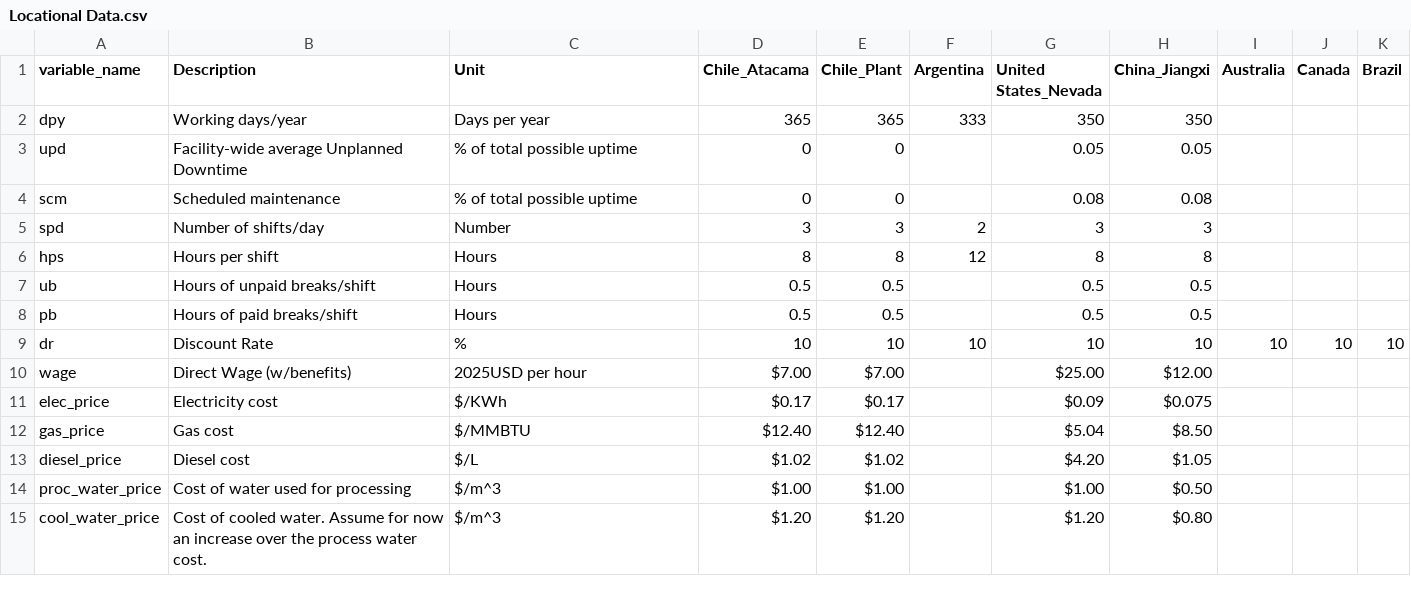
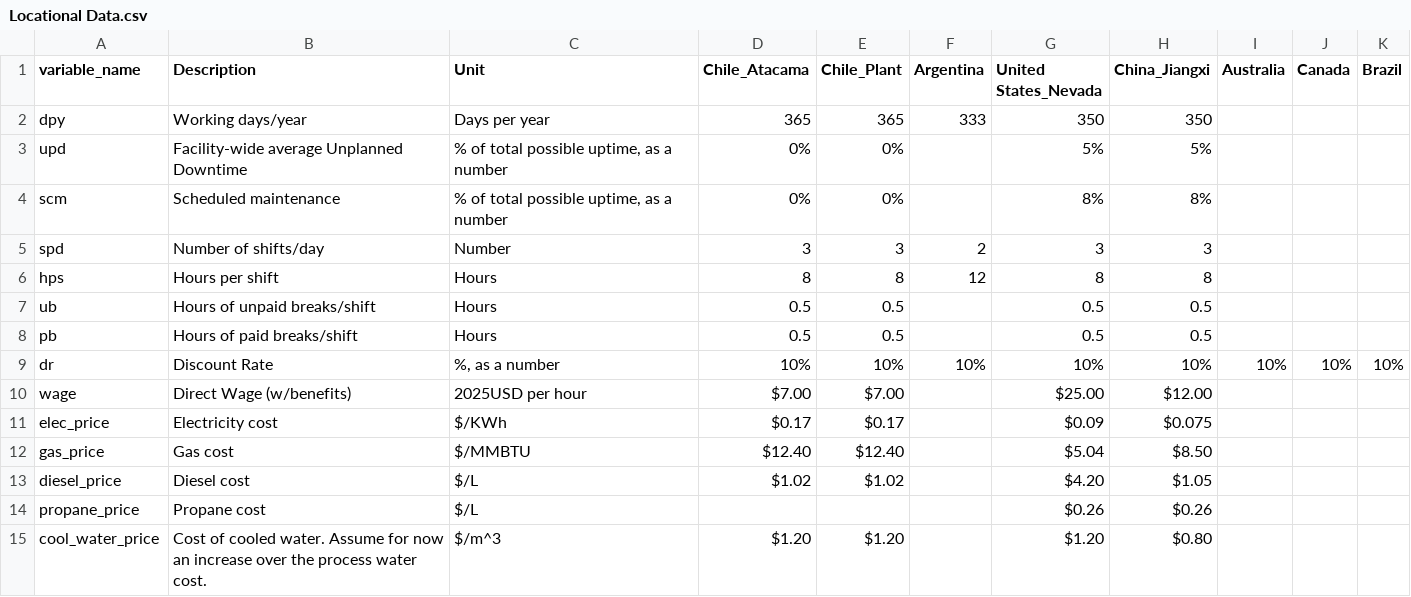
Before and after one commit to acheng98/Lithium-Interventions, a CSV file: Processing Models/interm-data/Locational Data.csv, drawn as a sheet; only a part is shown; the diff covers the shown part only.

```diff
--- a/Processing Models/interm-data/Locational Data.csv
+++ b/Processing Models/interm-data/Locational Data.csv
@@ -2,4 +2,4 @@ variable_name,Description,Unit,Chile_Atacama,Chile_Plant,Argentina,United States
 dpy,Working days/year,Days per year,365,365,333,350,350,,,
-upd,Facility-wide average Unplanned Downtime,% of total possible uptime,0,0,,0.05,0.05,,,
-scm,Scheduled maintenance,% of total possible uptime,0,0,,0.08,0.08,,,
+upd,Facility-wide average Unplanned Downtime,"% of total possible uptime, as a number",0%,0%,,5%,5%,,,
+scm,Scheduled maintenance,"% of total possible uptime, as a number",0%,0%,,8%,8%,,,
 spd,Number of shifts/day,Number,3,3,2,3,3,,,
@@ -8,3 +8,3 @@ ub,Hours of unpaid breaks/shift,Hours,0.5,0.5,,0.5,0.5,,,
 pb,Hours of paid breaks/shift,Hours,0.5,0.5,,0.5,0.5,,,
-dr,Discount Rate,%,10,10,10,10,10,10,10,10
+dr,Discount Rate,"%, as a number",10%,10%,10%,10%,10%,10%,10%,10%
 wage,Direct Wage (w/benefits),2025USD per hour,$7.00,$7.00,,$25.00,$12.00,,,
@@ -13,3 +13,3 @@ gas_price,Gas cost,$/MMBTU,$12.40,$12.40,,$5.04,$8.50,,,
 diesel_price,Diesel cost,$/L,$1.02,$1.02,,$4.20,$1.05,,,
-proc_water_price,Cost of water used for processing,$/m^3,$1.00,$1.00,,$1.00,$0.50,,,
+propane_price,Propane cost,$/L,,,,$0.26,$0.26,,,
 cool_water_price,Cost of cooled water. Assume for now an increase over the process water cost.,$/m^3,$1.20,$1.20,,$1.20,$0.80,,,
```
Also changed, not shown: 1 added row and 16 edited cells elsewhere in this file, Processing Models/interm-data/Machine Blocks Data.csv, Processing Models/interm-data/Project-Specific Data.csv, 22 other files.
